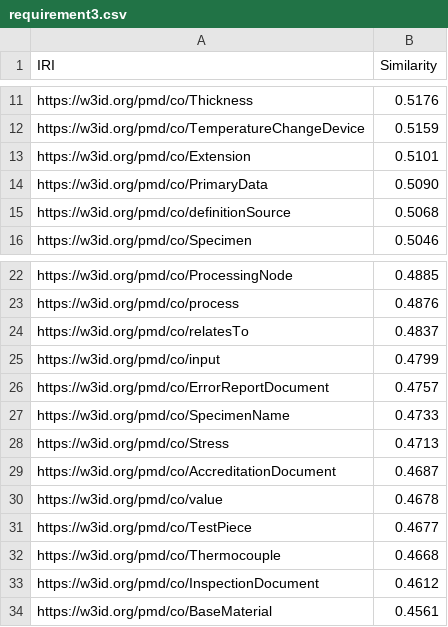
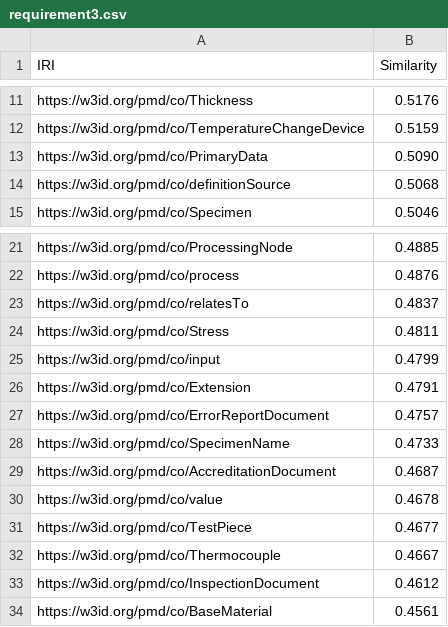
Before and after one commit to ISE-FIZKarlsruhe/odps4mse, a CSV file: ExtractedTerms/multi-qa-mpnet-base-dot-v1/pmdcore/requirement3.csv, drawn as a sheet; only a part is shown, gaps mark what is left out.

```diff
--- a/ExtractedTerms/multi-qa-mpnet-base-dot-v1/pmdcore/requirement3.csv
+++ b/ExtractedTerms/multi-qa-mpnet-base-dot-v1/pmdcore/requirement3.csv
@@ -12,3 +12,2 @@ https://w3id.org/pmd/co/Thickness,0.5176
 https://w3id.org/pmd/co/TemperatureChangeDevice,0.5159
-https://w3id.org/pmd/co/Extension,0.5101
 https://w3id.org/pmd/co/PrimaryData,0.5090
@@ -24,6 +23,7 @@ https://w3id.org/pmd/co/process,0.4876
 https://w3id.org/pmd/co/relatesTo,0.4837
+https://w3id.org/pmd/co/Stress,0.4811
 https://w3id.org/pmd/co/input,0.4799
+https://w3id.org/pmd/co/Extension,0.4791
 https://w3id.org/pmd/co/ErrorReportDocument,0.4757
 https://w3id.org/pmd/co/SpecimenName,0.4733
-https://w3id.org/pmd/co/Stress,0.4713
 https://w3id.org/pmd/co/AccreditationDocument,0.4687
@@ -31,3 +31,3 @@ https://w3id.org/pmd/co/value,0.4678
 https://w3id.org/pmd/co/TestPiece,0.4677
-https://w3id.org/pmd/co/Thermocouple,0.4668
+https://w3id.org/pmd/co/Thermocouple,0.4667
 https://w3id.org/pmd/co/InspectionDocument,0.4612
```
Also changed, not shown: ExtractedTerms/multi-qa-mpnet-base-dot-v1/GPO/requirement1.csv, ExtractedTerms/multi-qa-mpnet-base-dot-v1/GPO/requirement2.csv, 24 other files.
